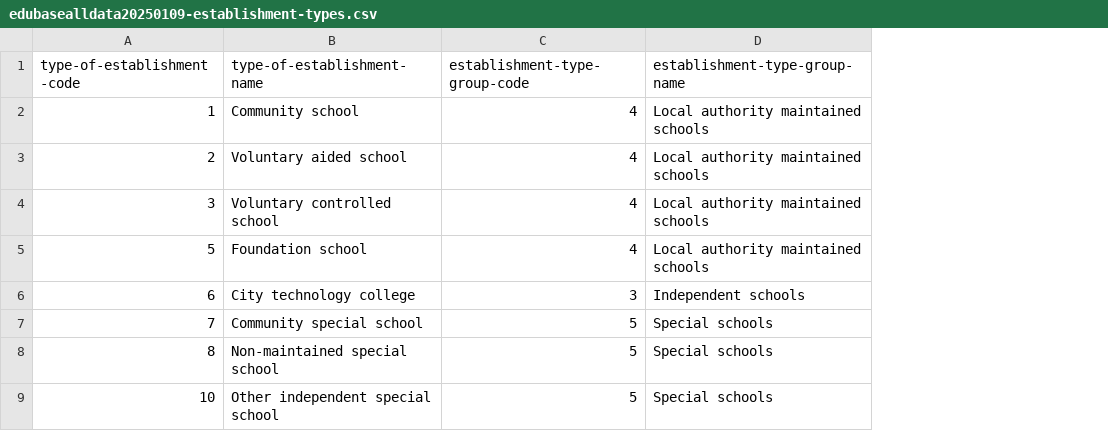
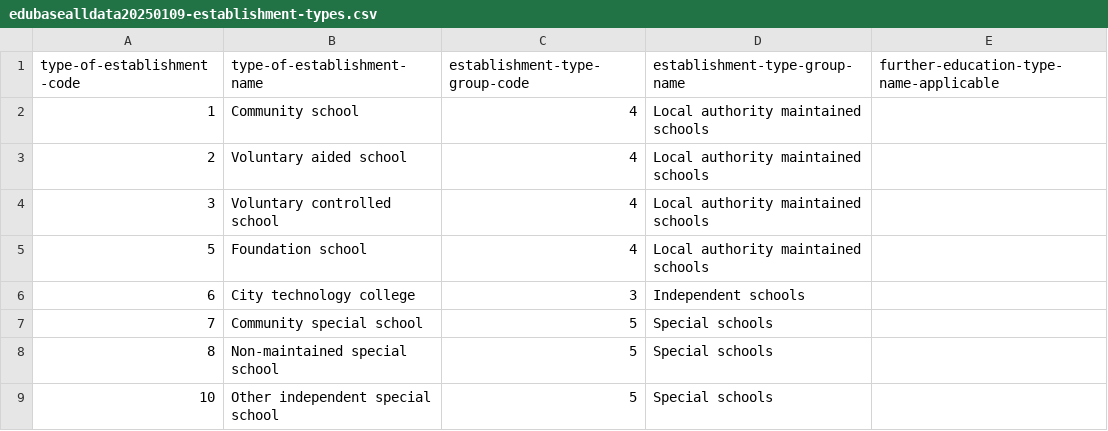
Before and after one commit to MastodonC/witan.gias, a CSV file: data/edubasealldata20250109-establishment-types.csv, drawn as a sheet; only a part is shown; the diff covers the shown part only; the diff names each change by its address in the sheet, - before the commit and + after, or states it on an @@ line.

Commit message:
Add further education type when not "Not applicable" to SEND dataset

```diff
--- a/data/edubasealldata20250109-establishment-types.csv
+++ b/data/edubasealldata20250109-establishment-types.csv
+column E, row 1: further-education-type-name-applicable
```
Also changed, not shown: 11 added rows elsewhere in this file, 1 other file.
